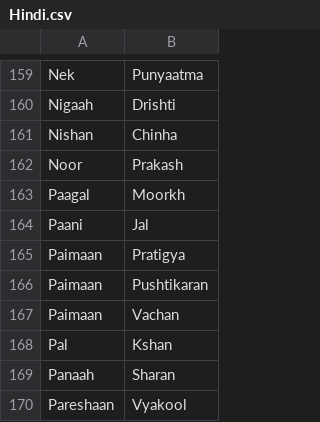
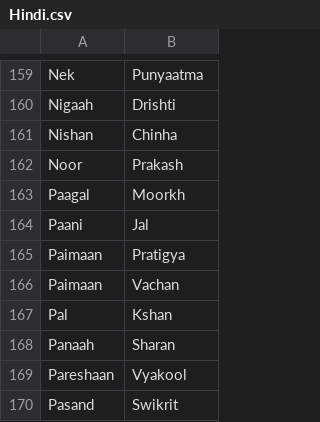
Before and after one commit to arnav-db/vishuddha, a CSV file: src/data/Hindi.csv, drawn as a sheet; only a part is shown, gaps mark what is left out; the shorter side is filled out with more unchanged rows; the diff names each change by its address in the sheet, - before the commit and + after, or states it on an @@ line.

Commit message:
Update src/data/Hindi.csv
Co-authored-by: Arnav <48169601+venusuranus@users.noreply.github.com>

```diff
--- a/src/data/Hindi.csv
+++ b/src/data/Hindi.csv
-row 166: Paimaan | Pushtikaran
```
